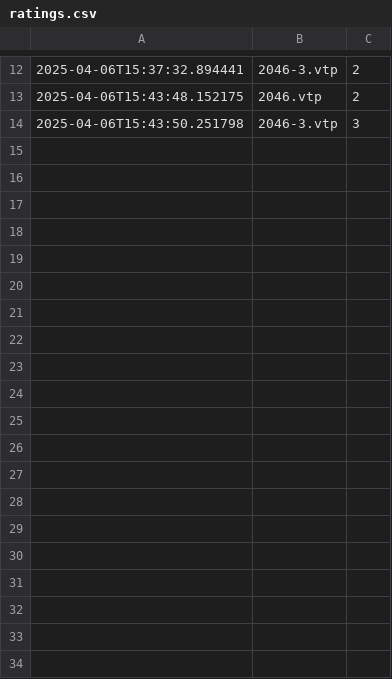
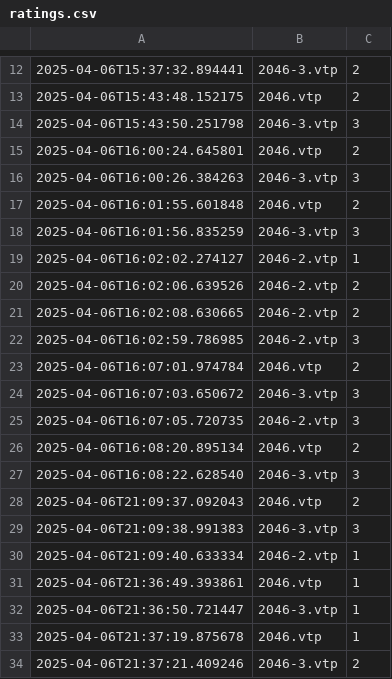
Before and after one commit to elizabeth-li-shuxuan/structure-viewer, a CSV file: ratings.csv, drawn as a sheet; only a part is shown, gaps mark what is left out; the diff covers the shown part only.

```diff
--- a/ratings.csv
+++ b/ratings.csv
@@ -14 +14,21 @@
 2025-04-06T15:43:50.251798,2046-3.vtp,3
+2025-04-06T16:00:24.645801,2046.vtp,2
+2025-04-06T16:00:26.384263,2046-3.vtp,3
+2025-04-06T16:01:55.601848,2046.vtp,2
+2025-04-06T16:01:56.835259,2046-3.vtp,3
+2025-04-06T16:02:02.274127,2046-2.vtp,1
+2025-04-06T16:02:06.639526,2046-2.vtp,2
+2025-04-06T16:02:08.630665,2046-2.vtp,2
+2025-04-06T16:02:59.786985,2046-2.vtp,3
+2025-04-06T16:07:01.974784,2046.vtp,2
+2025-04-06T16:07:03.650672,2046-3.vtp,3
+2025-04-06T16:07:05.720735,2046-2.vtp,3
+2025-04-06T16:08:20.895134,2046.vtp,2
+2025-04-06T16:08:22.628540,2046-3.vtp,3
+2025-04-06T21:09:37.092043,2046.vtp,2
+2025-04-06T21:09:38.991383,2046-3.vtp,3
+2025-04-06T21:09:40.633334,2046-2.vtp,1
+2025-04-06T21:36:49.393861,2046.vtp,1
+2025-04-06T21:36:50.721447,2046-3.vtp,1
+2025-04-06T21:37:19.875678,2046.vtp,1
+2025-04-06T21:37:21.409246,2046-3.vtp,2
```
Also changed, not shown: 42 added rows elsewhere in this file, 4 other files.
